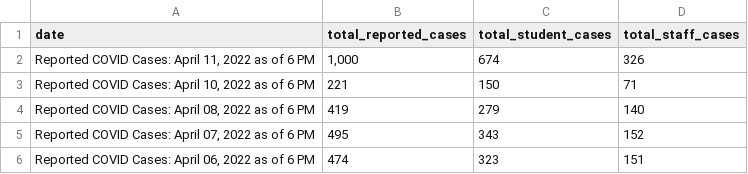
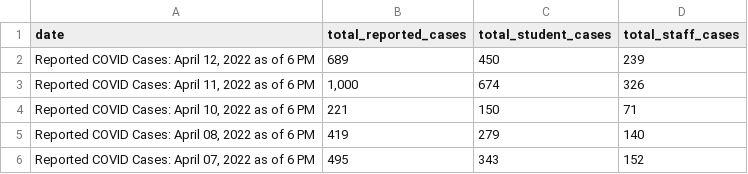
Before and after one commit to thecityny/doe-covid-stats-scraper, a CSV file: data/reported_covid_cases.csv, drawn as a sheet; only a part is shown; the shorter side is filled out with more unchanged rows.

```diff
--- a/data/reported_covid_cases.csv
+++ b/data/reported_covid_cases.csv
@@ -1,2 +1,3 @@
 date,total_reported_cases,total_student_cases,total_staff_cases
+"Reported COVID Cases: April 12, 2022 as of 6 PM",689,450,239
 "Reported COVID Cases: April 11, 2022 as of 6 PM","1,000",674,326
```
Also changed, not shown: data/charter_actions.csv, data/cum_covid_cases.csv, 1 other file.
